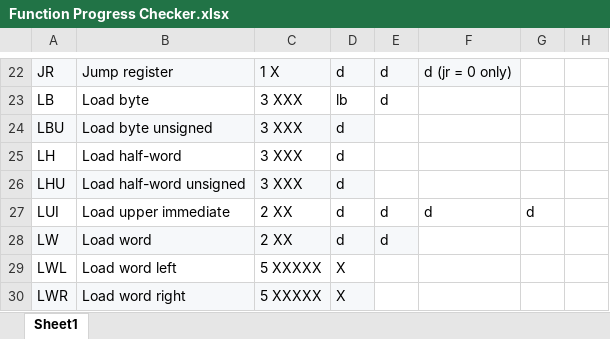
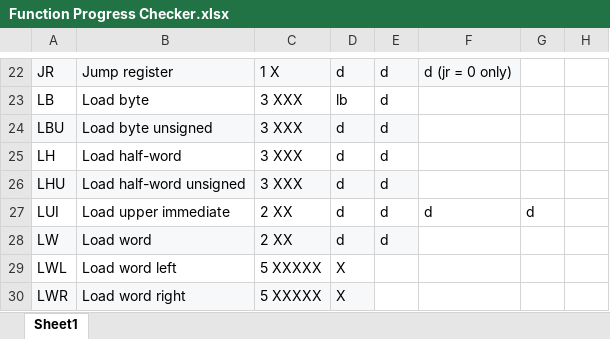
Before and after one commit to marcus-neo/mjnwlc, an Excel workbook: Function Progress Checker.xlsx, sheet Sheet1, drawn as a sheet; only a part is shown, gaps mark what is left out; values as stored, in another font and other column widths than the file's, no borders; the diff covers the shown part only; the diff names each change by its address in the sheet, - before the commit and + after, or states it on an @@ line.

```diff
--- a/Function Progress Checker.xlsx (sheet Sheet1)
+++ b/Function Progress Checker.xlsx (sheet Sheet1)
-E24:E26: (empty)
+E24:E26: d
-E24 fill: none
+E24 fill: #F6F8FA
-E26 fill: none
+E26 fill: #F6F8FA
```
Also changed, not shown: 12 edited cells and cell formats elsewhere in this sheet, 2 other files.
